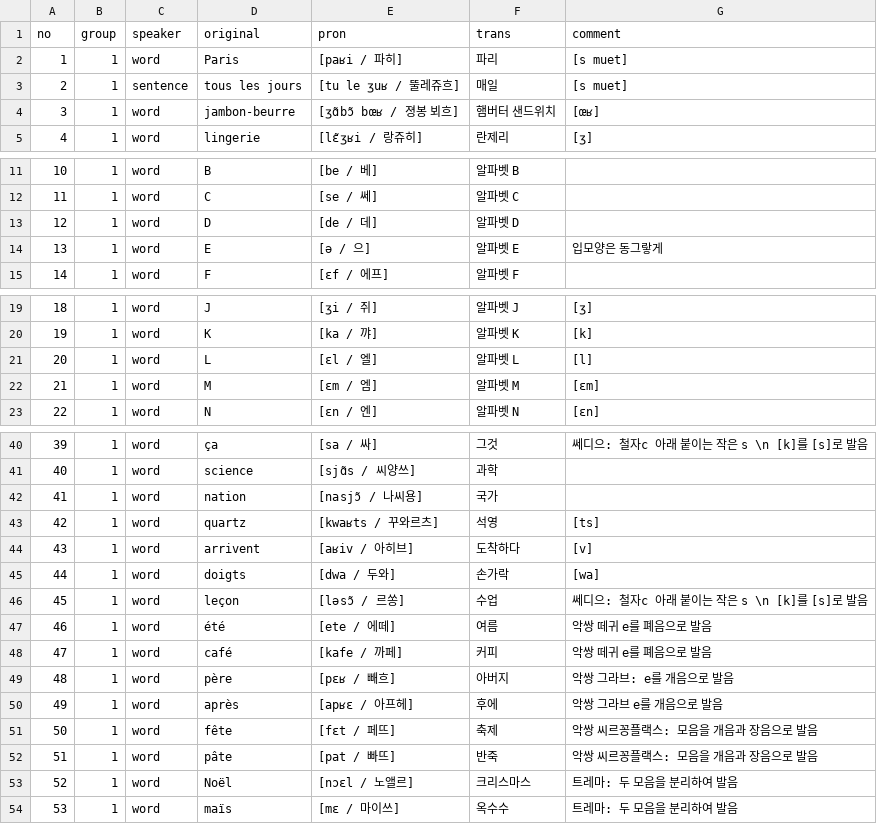
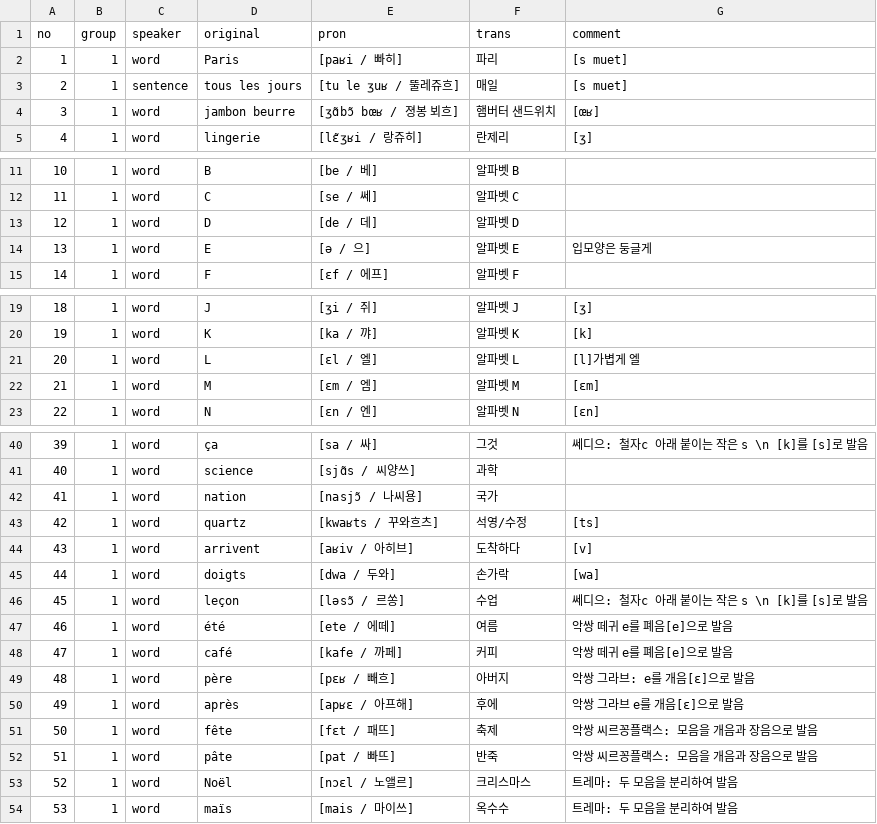
Before and after one commit to moonIsMyFriend/lang.github.io, a CSV file: src/fr/kn/pron/01. 프랑스어 발음의 특징.csv, drawn as a sheet; only a part is shown, gaps mark what is left out; the diff covers the shown part only.

```diff
--- a/src/fr/kn/pron/01. 프랑스어 발음의 특징.csv
+++ b/src/fr/kn/pron/01. 프랑스어 발음의 특징.csv
@@ -1,5 +1,5 @@
 no,group,speaker,original,pron,trans,comment
-1,1,word,Paris,[paʁi / 파히],파리,[s muet]
+1,1,word,Paris,[paʁi / 빠히],파리,[s muet]
 2,1,sentence,tous les jours,[tu le ʒuʁ / 뚤레쥬흐],매일,[s muet]
-3,1,word,jambon-beurre,[ʒɑ̃bɔ̃ bœʁ / 졍봉 뵈흐],햄버터 샌드위치,[œʁ]
+3,1,word,jambon beurre,[ʒɑ̃bɔ̃ bœʁ / 졍봉 뵈흐],햄버터 샌드위치,[œʁ]
 4,1,word,lingerie,[lɛ̃ʒʁi / 랑쥬히],란제리,[ʒ]
@@ -13,3 +13,3 @@ no,group,speaker,original,pron,trans,comment
 12,1,word,D,[de / 데],알파벳 D,
-13,1,word,E,[ə / 으],알파벳 E,입모양은 동그랗게
+13,1,word,E,[ə / 으],알파벳 E,입모양은 둥글게
 14,1,word,F,[ɛf / 에프],알파벳 F,
@@ -20,3 +20,3 @@ no,group,speaker,original,pron,trans,comment
 19,1,word,K,[ka / 꺄],알파벳 K,[k]
-20,1,word,L,[ɛl / 엘],알파벳 L,[l]
+20,1,word,L,[ɛl / 엘],알파벳 L,[l]가볍게 엘
 21,1,word,M,[ɛm / 엠],알파벳 M,[ɛm]
@@ -42,3 +42,3 @@ no,group,speaker,original,pron,trans,comment
 41,1,word,nation,[nasjɔ̃ / 나씨용],국가,
-42,1,word,quartz,[kwaʁts / 꾸와르츠],석영,[ts]
+42,1,word,quartz,[kwaʁts / 꾸와흐츠],석영/수정,[ts]
 43,1,word,arrivent,[aʁiv / 아히브],도착하다,[v]
@@ -46,9 +46,9 @@ no,group,speaker,original,pron,trans,comment
 45,1,word,leçon,[ləsɔ̃ / 르쏭],수업,쎄디으: 철자c 아래 붙이는 작은 s \n [k]를 [s]로 발음
-46,1,word,été,[ete / 에떼],여름,악쌍 떼귀 e를 폐음으로 발음
-47,1,word,café,[kafe / 까페],커피,악쌍 떼귀 e를 폐음으로 발음
-48,1,word,père,[pɛʁ / 빼흐],아버지,악쌍 그라브: e를 개음으로 발음
-49,1,word,après,[apʁɛ / 아프헤],후에,악쌍 그라브 e를 개음으로 발음
-50,1,word,fête,[fɛt / 페뜨],축제, 악쌍 씨르꽁플랙스: 모음을 개음과 장음으로 발음
+46,1,word,été,[ete / 에떼],여름,악쌍 떼귀 e를 폐음[e]으로 발음
+47,1,word,café,[kafe / 까페],커피,악쌍 떼귀 e를 폐음[e]으로 발음
+48,1,word,père,[pɛʁ / 빼흐],아버지,악쌍 그라브: e를 개음[ɛ]으로 발음
+49,1,word,après,[apʁɛ / 아프해],후에,악쌍 그라브 e를 개음[ɛ]으로 발음
+50,1,word,fête,[fɛt / 패뜨],축제, 악쌍 씨르꽁플랙스: 모음을 개음과 장음으로 발음
 51,1,word,pâte,[pat / 빠뜨],반죽, 악쌍 씨르꽁플랙스: 모음을 개음과 장음으로 발음
 52,1,word,Noël,[nɔɛl / 노앨르],크리스마스,트레마: 두 모음을 분리하여 발음
-53,1,word,maïs,[mɛ / 마이쓰],옥수수,트레마: 두 모음을 분리하여 발음
+53,1,word,maïs,[mais / 마이쓰],옥수수,트레마: 두 모음을 분리하여 발음
```
Also changed, not shown: 1 edited cell elsewhere in this file, 4 other files.
